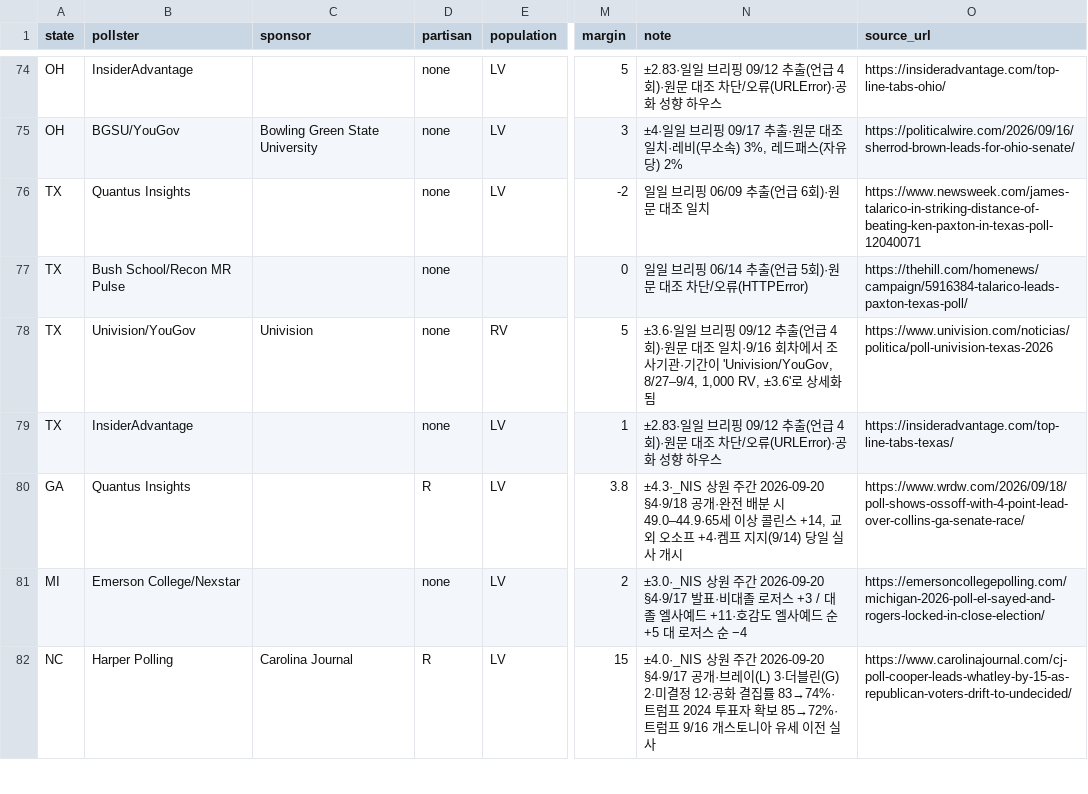
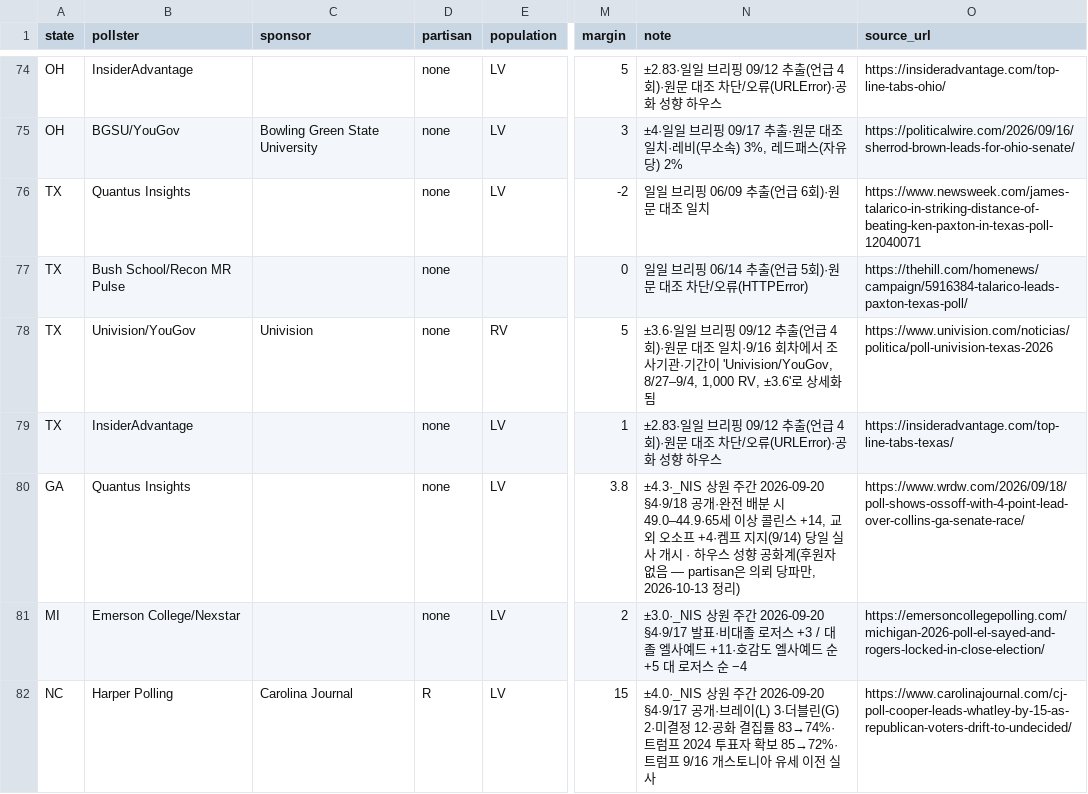
Before and after one commit to us-elections-2026/us-elections-2026.github.io, a CSV file: data/senate_polls.csv, drawn as a sheet; only a part is shown, gaps mark what is left out; the diff covers the shown part only; the diff names each change by its address in the sheet, - before the commit and + after, or states it on an @@ line.

```diff
--- a/data/senate_polls.csv
+++ b/data/senate_polls.csv
-D80 (partisan): R
+D80 (partisan): none
-N80 (note): …사 개시
+N80 (note): …사 개시 · 하우스 성향 공화계(후원자 없음 — partisan은 의뢰 당파만, 2026-10-13 정리)
```
Also changed, not shown: 1 removed row and 38 edited cells elsewhere in this file, 7 other files.
